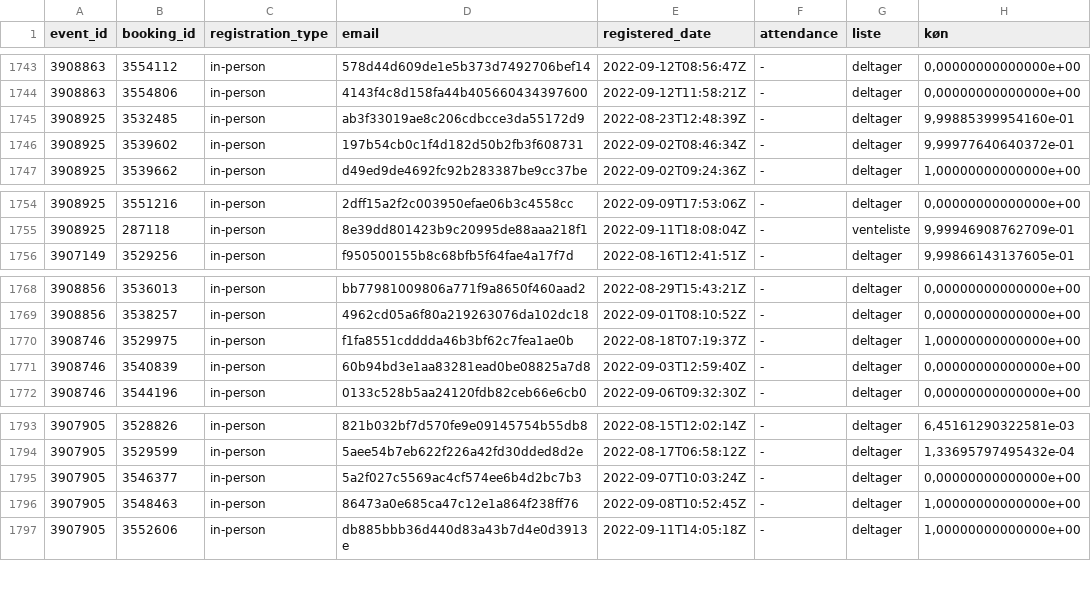
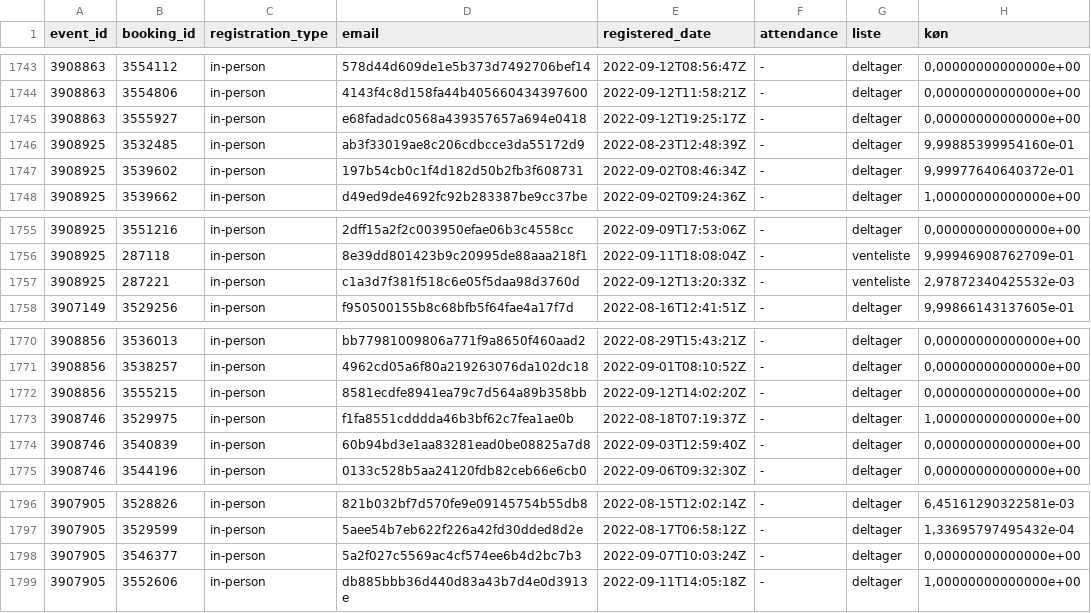
Before and after one commit to KUBDatalab/tal-og-data, a CSV file: data/event_data/all_event_details.csv, drawn as a sheet; only a part is shown, gaps mark what is left out; removed rows and columns are numbered as before the commit, all else as after; the diff names each change by its address in the sheet, - before the commit and + after, or states it on an @@ line.

```diff
--- a/data/event_data/all_event_details.csv
+++ b/data/event_data/all_event_details.csv
+row 1745: 3908863 | 3555927 | in-person | e68fadadc0568a439357657a694e0418 | 2022-09-12T19:25:17Z | - | deltager | 0,00000000000000e+00
+row 1757: 3908925 | 287221 | in-person | c1a3d7f381f518c6e05f5daa98d3760d | 2022-09-12T13:20:33Z | - | venteliste | 2,97872340425532e-03
+row 1772: 3908856 | 3555215 | in-person | 8581ecdfe8941ea79c7d564a89b358bb | 2022-09-12T14:02:20Z | - | deltager | 0,00000000000000e+00
-row 1796: 3907905 | 3548463 | in-person | 86473a0e685ca47c12e1a864f238ff76 | 2022-09-08T10:52:45Z | - | deltager | 1,00000000000000e+00
```
Also changed, not shown: data/event_data/aktuelt_events.csv, data/event_data/current_events_details.csv, 2 other files.
